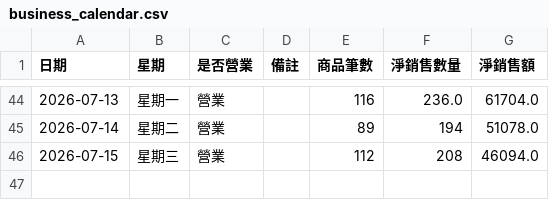
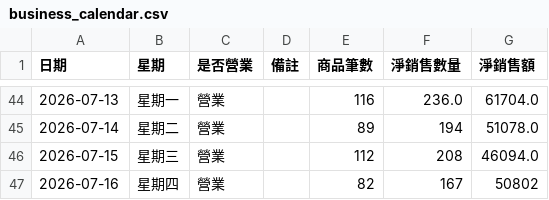
Before and after one commit to teb095510-dotcom/rabbit10th-dashboard, a CSV file: business_calendar.csv, drawn as a sheet; only a part is shown, gaps mark what is left out.

```diff
--- a/business_calendar.csv
+++ b/business_calendar.csv
@@ -46 +46,2 @@
 2026-07-15,星期三,營業,,112,208,46094.0
+2026-07-16,星期四,營業,,82,167,50802
```
Also changed, not shown: 1 other file.
